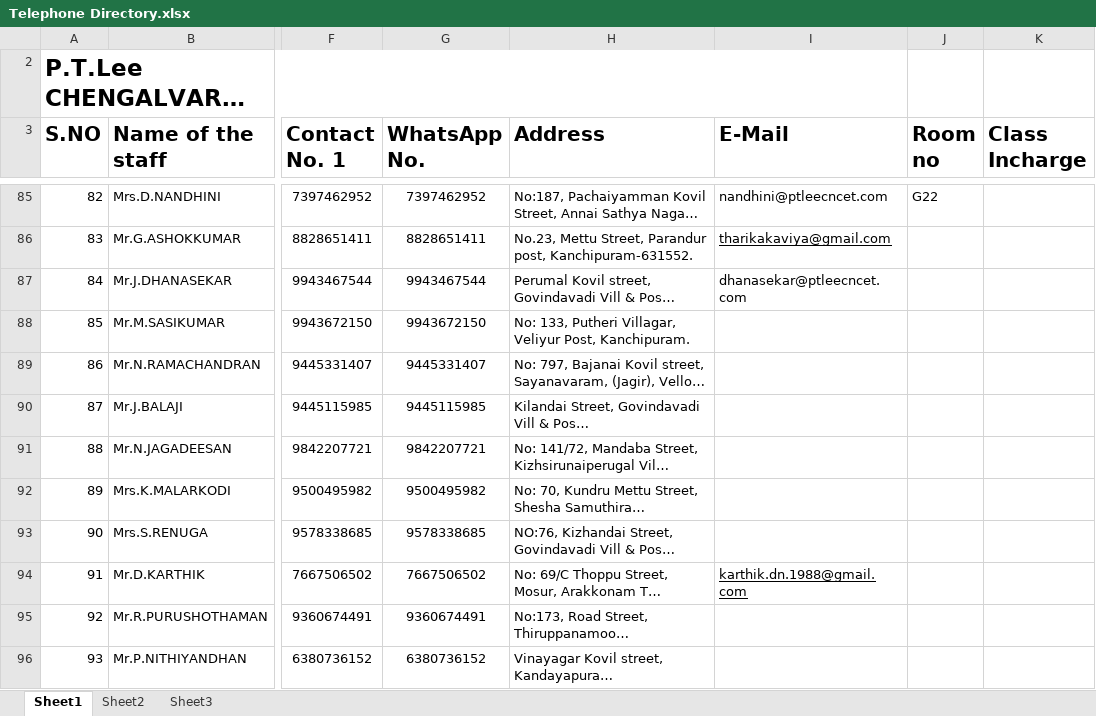
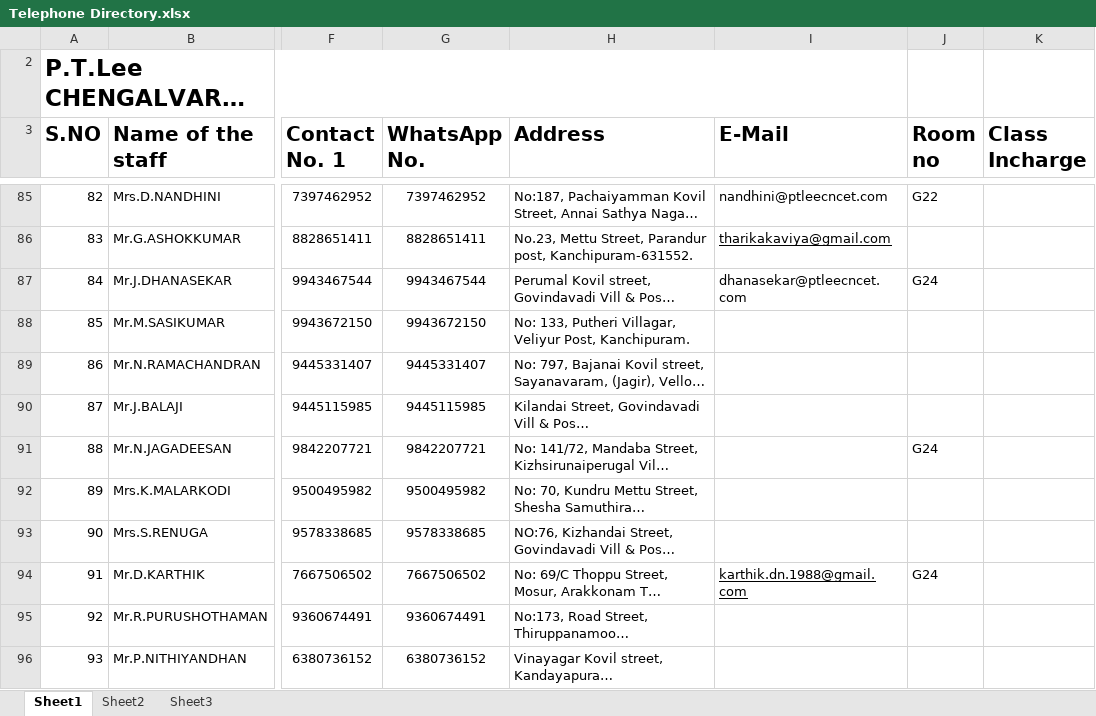
Before and after one commit to Dhanapriya05/Vir_RAG_assistant, an Excel workbook: maha/Telephone Directory.xlsx, sheet Sheet1, drawn as a sheet; only a part is shown, gaps mark what is left out; long unchanged cells end in …; values as stored, in another font and other column widths than the file's, no borders; the diff names each change by its address in the sheet, - before the commit and + after, or states it on an @@ line.

```diff
--- a/maha/Telephone Directory.xlsx (sheet Sheet1)
+++ b/maha/Telephone Directory.xlsx (sheet Sheet1)
-J87 (Room no): (empty)
+J87 (Room no): G24
-J91 (Room no): (empty)
+J91 (Room no): G24
-J94 (Room no): (empty)
+J94 (Room no): G24
```
Also changed, not shown: 3 other files.
